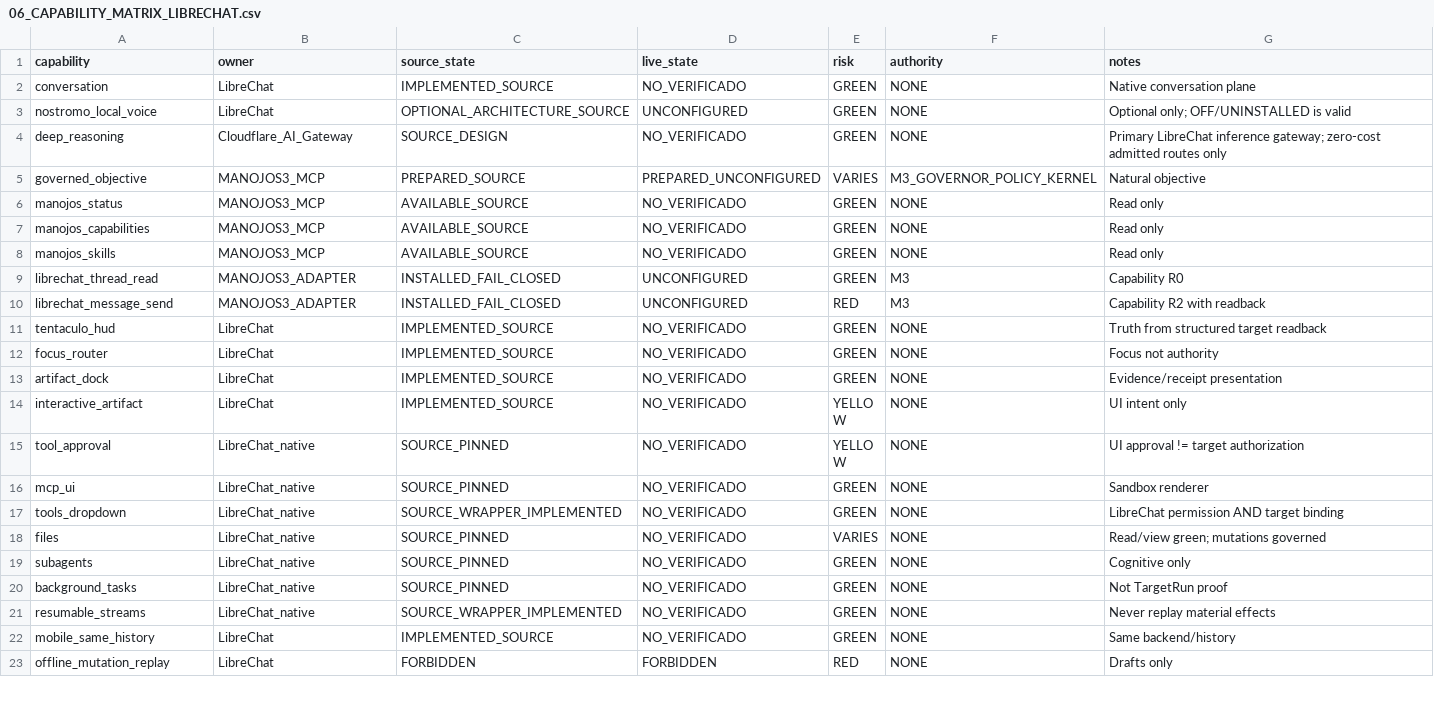
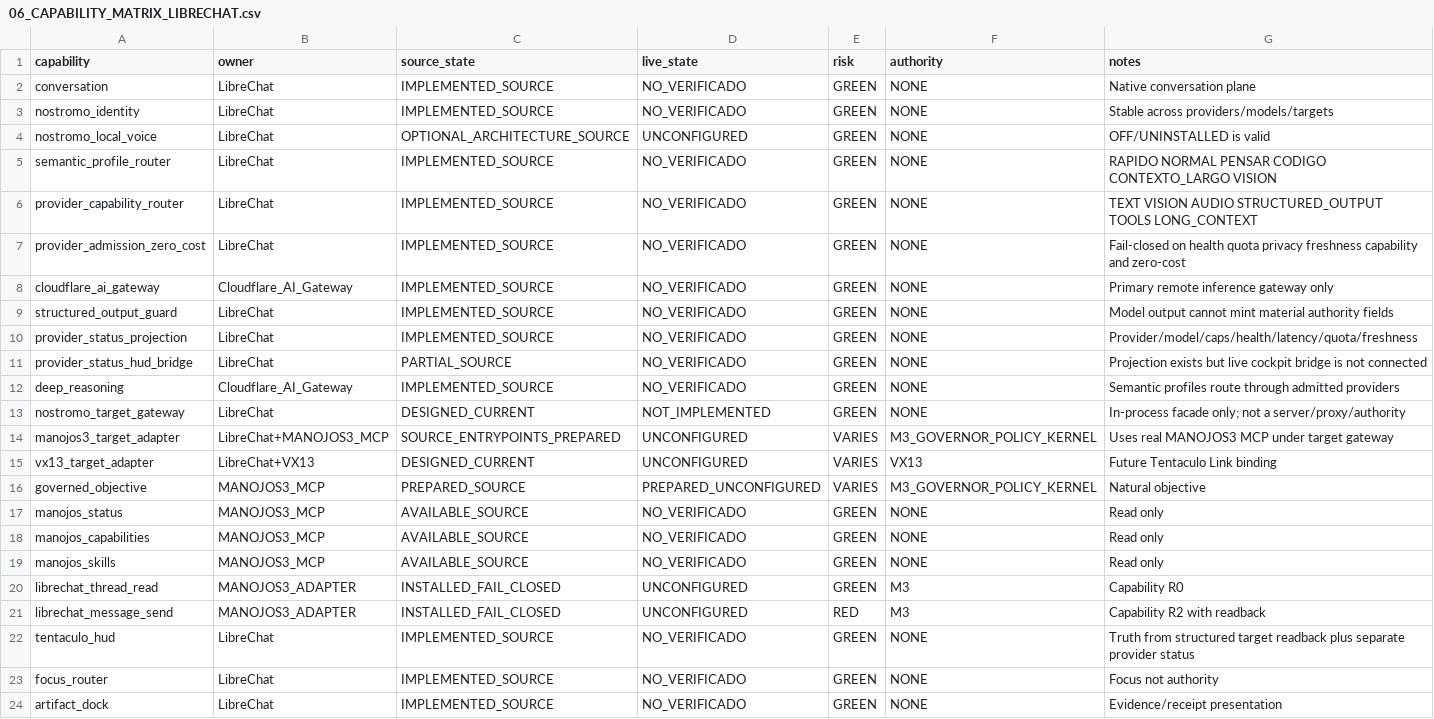
Before and after one commit to elkakas314/libre_chat_vx, a CSV file: handoff/06_CAPABILITY_MATRIX_LIBRECHAT.csv, drawn as a sheet; only a part is shown; the shorter side is filled out with more unchanged rows; the diff covers the shown part only.

Commit message:
docs: consolidate LibreChat capability matrix

```diff
--- a/handoff/06_CAPABILITY_MATRIX_LIBRECHAT.csv
+++ b/handoff/06_CAPABILITY_MATRIX_LIBRECHAT.csv
@@ -2,4 +2,15 @@ capability,owner,source_state,live_state,risk,authority,notes
 conversation,LibreChat,IMPLEMENTED_SOURCE,NO_VERIFICADO,GREEN,NONE,Native conversation plane
-nostromo_local_voice,LibreChat,OPTIONAL_ARCHITECTURE_SOURCE,UNCONFIGURED,GREEN,NONE,Optional only; OFF/UNINSTALLED is valid
-deep_reasoning,Cloudflare_AI_Gateway,SOURCE_DESIGN,NO_VERIFICADO,GREEN,NONE,Primary LibreChat inference gateway; zero-cost admitted routes only
+nostromo_identity,LibreChat,IMPLEMENTED_SOURCE,NO_VERIFICADO,GREEN,NONE,Stable across providers/models/targets
+nostromo_local_voice,LibreChat,OPTIONAL_ARCHITECTURE_SOURCE,UNCONFIGURED,GREEN,NONE,OFF/UNINSTALLED is valid
+semantic_profile_router,LibreChat,IMPLEMENTED_SOURCE,NO_VERIFICADO,GREEN,NONE,RAPIDO NORMAL PENSAR CODIGO CONTEXTO_LARGO VISION
+provider_capability_router,LibreChat,IMPLEMENTED_SOURCE,NO_VERIFICADO,GREEN,NONE,TEXT VISION AUDIO STRUCTURED_OUTPUT TOOLS LONG_CONTEXT
+provider_admission_zero_cost,LibreChat,IMPLEMENTED_SOURCE,NO_VERIFICADO,GREEN,NONE,Fail-closed on health quota privacy freshness capability and zero-cost
+cloudflare_ai_gateway,Cloudflare_AI_Gateway,IMPLEMENTED_SOURCE,NO_VERIFICADO,GREEN,NONE,Primary remote inference gateway only
+structured_output_guard,LibreChat,IMPLEMENTED_SOURCE,NO_VERIFICADO,GREEN,NONE,Model output cannot mint material authority fields
+provider_status_projection,LibreChat,IMPLEMENTED_SOURCE,NO_VERIFICADO,GREEN,NONE,Provider/model/caps/health/latency/quota/freshness
+provider_status_hud_bridge,LibreChat,PARTIAL_SOURCE,NO_VERIFICADO,GREEN,NONE,Projection exists but live cockpit bridge is not connected
+deep_reasoning,Cloudflare_AI_Gateway,IMPLEMENTED_SOURCE,NO_VERIFICADO,GREEN,NONE,Semantic profiles route through admitted providers
+nostromo_target_gateway,LibreChat,DESIGNED_CURRENT,NOT_IMPLEMENTED,GREEN,NONE,In-process facade only; not a server/proxy/authority
+manojos3_target_adapter,LibreChat+MANOJOS3_MCP,SOURCE_ENTRYPOINTS_PREPARED,UNCONFIGURED,VARIES,M3_GOVERNOR_POLICY_KERNEL,Uses real MANOJOS3 MCP under target gateway
+vx13_target_adapter,LibreChat+VX13,DESIGNED_CURRENT,UNCONFIGURED,VARIES,VX13,Future Tentaculo Link binding
 governed_objective,MANOJOS3_MCP,PREPARED_SOURCE,PREPARED_UNCONFIGURED,VARIES,M3_GOVERNOR_POLICY_KERNEL,Natural objective
@@ -10,3 +21,3 @@ librechat_thread_read,MANOJOS3_ADAPTER,INSTALLED_FAIL_CLOSED,UNCONFIGURED,GREEN,
 librechat_message_send,MANOJOS3_ADAPTER,INSTALLED_FAIL_CLOSED,UNCONFIGURED,RED,M3,Capability R2 with readback
-tentaculo_hud,LibreChat,IMPLEMENTED_SOURCE,NO_VERIFICADO,GREEN,NONE,Truth from structured target readback
+tentaculo_hud,LibreChat,IMPLEMENTED_SOURCE,NO_VERIFICADO,GREEN,NONE,Truth from structured target readback plus separate provider status
 focus_router,LibreChat,IMPLEMENTED_SOURCE,NO_VERIFICADO,GREEN,NONE,Focus not authority
```
Also changed, not shown: 2 added rows, 1 removed row and 6 edited cells elsewhere in this file.
